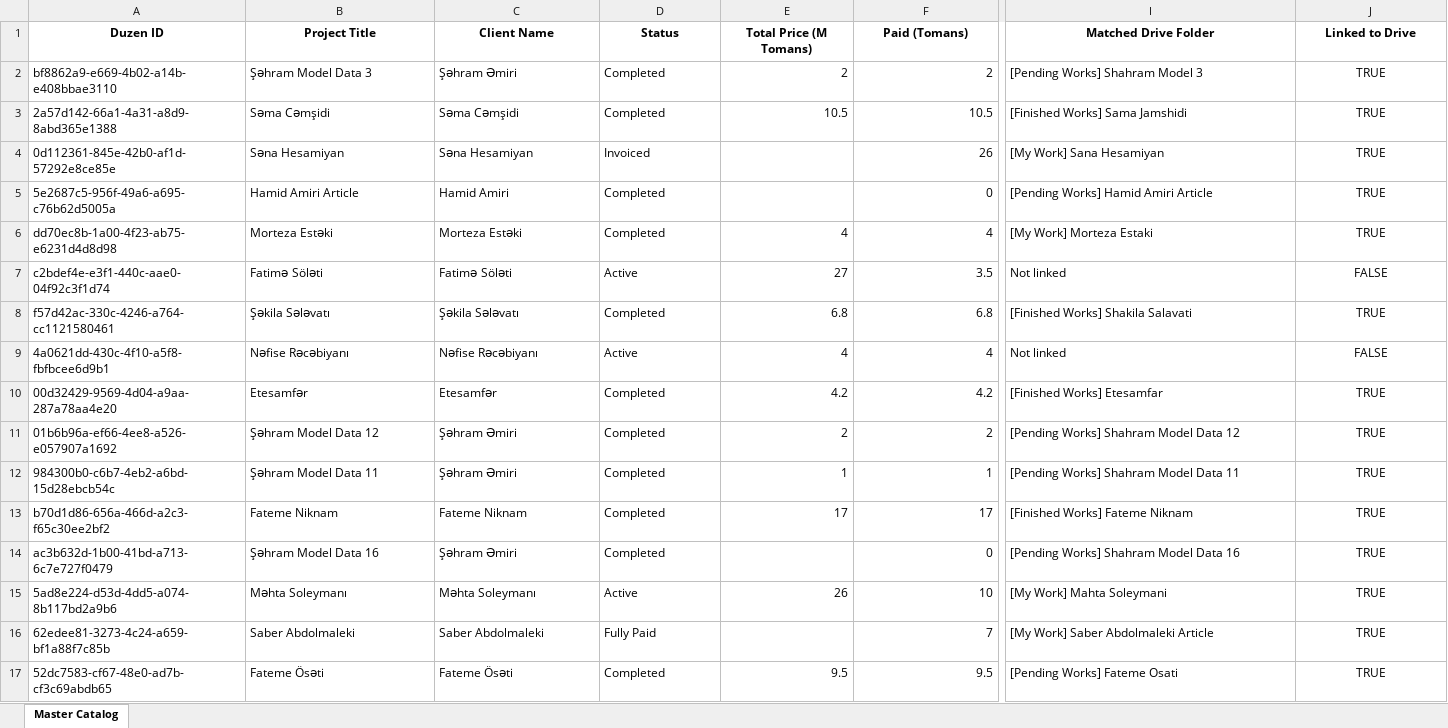
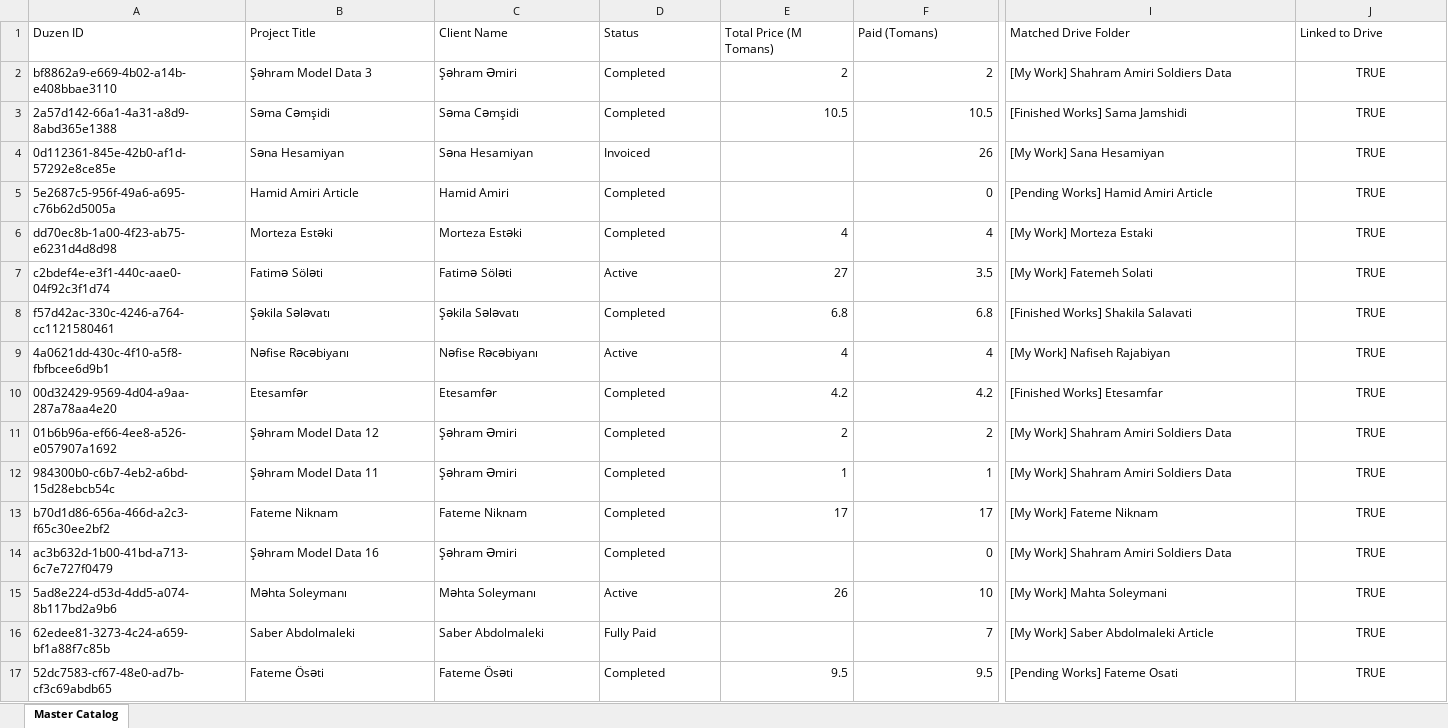
Before and after one commit to GhaderiSaber/AcademicSuite, an Excel workbook: .agents/skills/academic-drive-project-organizer/references/MASTER_PROJECT_CATALOG.xlsx, sheet Master Catalog, drawn as a sheet; only a part is shown, gaps mark what is left out; values as stored, in another font and other column widths than the file's, no borders; the diff covers the shown part only; the diff names each change by its address in the sheet, - before the commit and + after, or states it on an @@ line.

Commit message:
feat(drive-sync): add Azerbaijani phonetic transliteration matcher and consolidate duplicate folders

```diff
--- a/.agents/skills/academic-drive-project-organizer/references/MASTER_PROJECT_CATALOG.xlsx (sheet Master Catalog)
+++ b/.agents/skills/academic-drive-project-organizer/references/MASTER_PROJECT_CATALOG.xlsx (sheet Master Catalog)
@@ A1:J1 bold: on → off, alignment: center → left @@
-I2 (Matched Drive Folder): [Pending Works] Shahram Model 3
+I2 (Matched Drive Folder): [My Work] Shahram Amiri Soldiers Data
-I7 (Matched Drive Folder): Not linked
+I7 (Matched Drive Folder): [My Work] Fatemeh Solati
-J7 (Linked to Drive): FALSE
+J7 (Linked to Drive): TRUE
-I9 (Matched Drive Folder): Not linked
+I9 (Matched Drive Folder): [My Work] Nafiseh Rajabiyan
-J9 (Linked to Drive): FALSE
+J9 (Linked to Drive): TRUE
-I11 (Matched Drive Folder): [Pending Works] Shahram Model Data 12
+I11 (Matched Drive Folder): [My Work] Shahram Amiri Soldiers Data
-I12 (Matched Drive Folder): [Pending Works] Shahram Model Data 11
+I12 (Matched Drive Folder): [My Work] Shahram Amiri Soldiers Data
-I13 (Matched Drive Folder): [Finished Works] Fateme Niknam
+I13 (Matched Drive Folder): [My Work] Fateme Niknam
-I14 (Matched Drive Folder): [Pending Works] Shahram Model Data 16
+I14 (Matched Drive Folder): [My Work] Shahram Amiri Soldiers Data
```
Also changed, not shown: 21 edited cells and cell formats elsewhere in this sheet, 4 other files.
